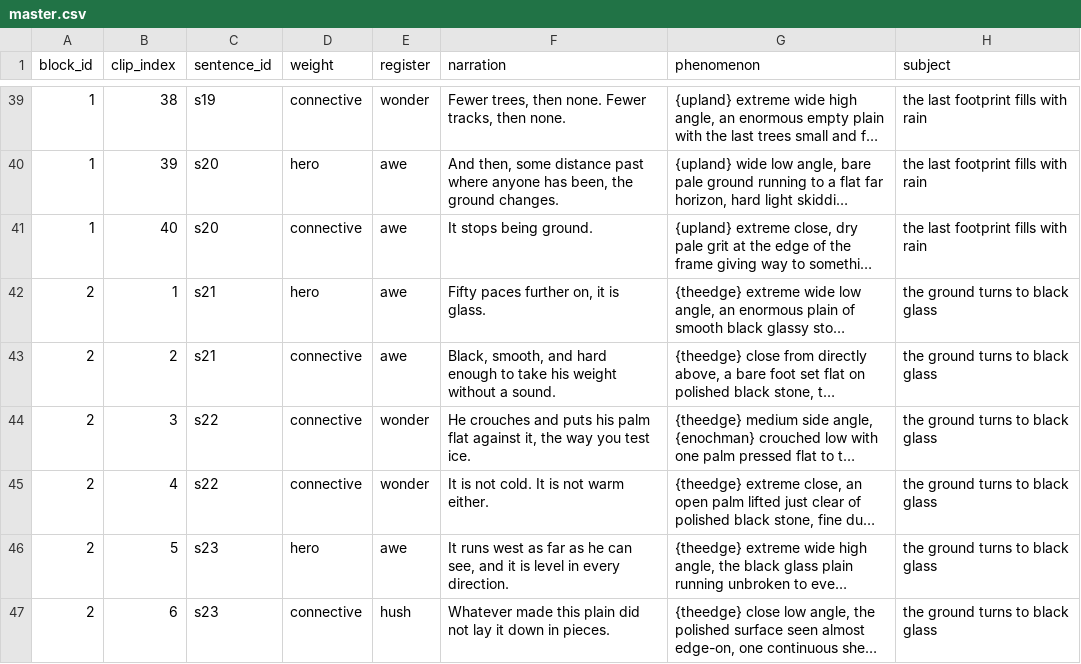
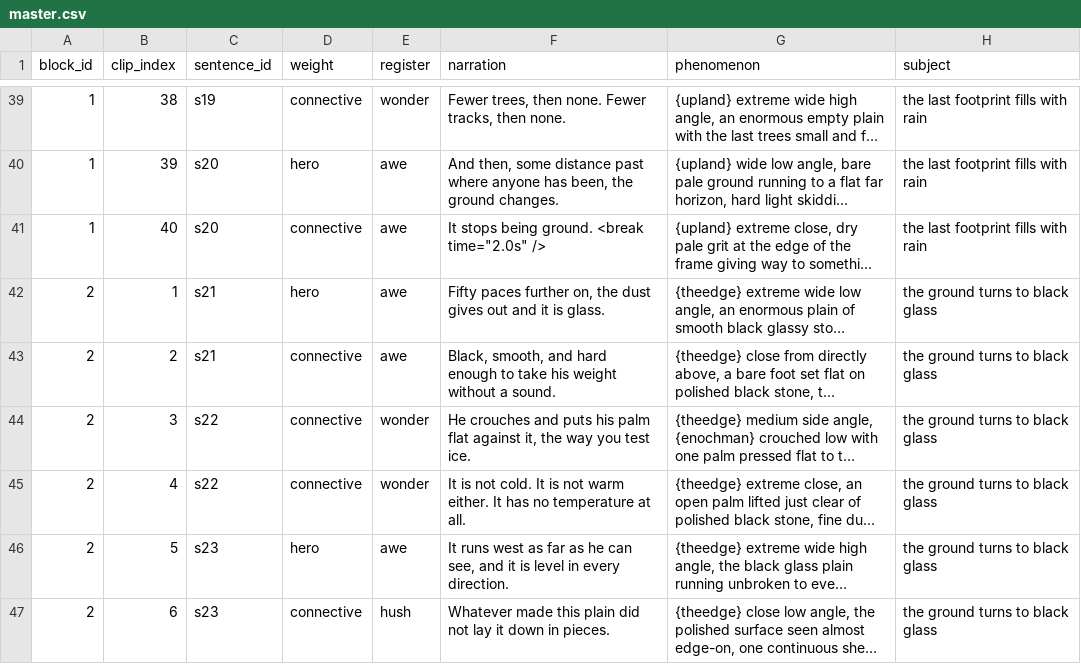
Before and after one commit to peteralkema/Pipeline, a CSV file: sacred-dawn/projects/chambers-of-the-dead/master.csv, drawn as a sheet; only a part is shown, gaps mark what is left out; long unchanged cells end in …; the diff covers the shown part only; the diff names each change by its address in the sheet, - before the commit and + after, or states it on an @@ line.

Commit message:
chambers: block alignment to zero word delta + 2.0s block-end breaks (predicted 1600.1s vs 1600.0s container)

```diff
--- a/sacred-dawn/projects/chambers-of-the-dead/master.csv
+++ b/sacred-dawn/projects/chambers-of-the-dead/master.csv
-F41 (narration): It stops being ground.
+F41 (narration): It stops being ground. <break time="2.0s" />
-F42 (narration): …further on, it is…
+F42 (narration): …further on, the dust gives out and it is…
-F45 (narration): …warm either.
+F45 (narration): …warm either. It has no temperature at all.
```
Also changed, not shown: 42 edited cells elsewhere in this file, 1 other file.
